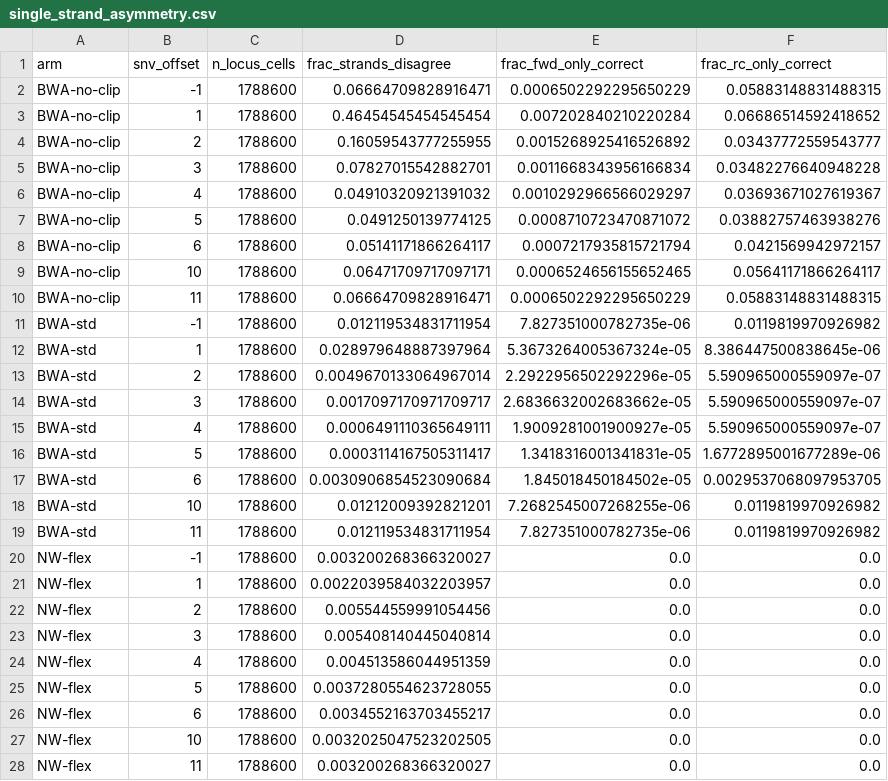
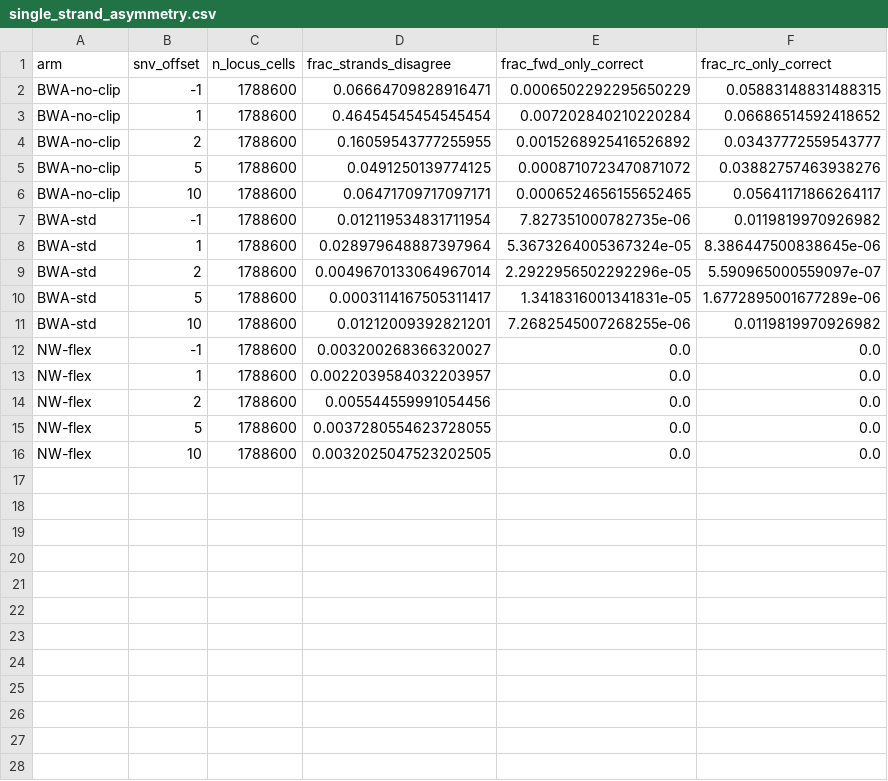
Before and after one commit to nwflex/nwflex, a CSV file: supplement/tables/single_strand_asymmetry.csv, drawn as a sheet; the diff names each change by its address in the sheet, - before the commit and + after, or states it on an @@ line.

Commit message:
Refactor data tables and configurations for simulation sweeps
- Updated `single_recovery_by_N_snv.csv` and `single_recovery_by_N_snv.tex` to remove redundant rows and ensure consistency in data representation.
- Cleaned up `single_strand_asymmetry.csv` and `single_strand_asymmetry.tex` by removing unnecessary entries for specific SNV offsets.
- Removed unused import `plot_correctness_heatmap` from `test_simulation.py`.
- Added new configuration files `compound.yaml` and `single_repeat.yaml` for managing compound and single-repeat simulation sweeps, respectively, detailing task parameters and output directories.

```diff
--- a/supplement/tables/single_strand_asymmetry.csv
+++ b/supplement/tables/single_strand_asymmetry.csv
-row 5: BWA-no-clip | 3 | 1788600 | 0.07827015542882701 | 0.0011668343956166834 | 0.03482276640948228
-row 6: BWA-no-clip | 4 | 1788600 | 0.04910320921391032 | 0.0010292966566029297 | 0.03693671027619367
-row 8: BWA-no-clip | 6 | 1788600 | 0.05141171866264117 | 0.0007217935815721794 | 0.0421569942972157
-row 10: BWA-no-clip | 11 | 1788600 | 0.06664709828916471 | 0.0006502292295650229 | 0.05883148831488315
-row 14: BWA-std | 3 | 1788600 | 0.0017097170971709717 | 2.6836632002683662e-05 | 5.590965000559097e-07
-row 15: BWA-std | 4 | 1788600 | 0.0006491110365649111 | 1.9009281001900927e-05 | 5.590965000559097e-07
-row 17: BWA-std | 6 | 1788600 | 0.0030906854523090684 | 1.845018450184502e-05 | 0.0029537068097953705
-row 19: BWA-std | 11 | 1788600 | 0.012119534831711954 | 7.827351000782735e-06 | 0.0119819970926982
-row 23: NW-flex | 3 | 1788600 | 0.005408140445040814 | 0.0 | 0.0
-row 24: NW-flex | 4 | 1788600 | 0.004513586044951359 | 0.0 | 0.0
-row 26: NW-flex | 6 | 1788600 | 0.0034552163703455217 | 0.0 | 0.0
-row 28: NW-flex | 11 | 1788600 | 0.003200268366320027 | 0.0 | 0.0
```
Also changed, not shown: supplement/tables/compound_motif_length_breakdown.csv, supplement/tables/compound_per_locus_distribution.csv, 47 other files.
